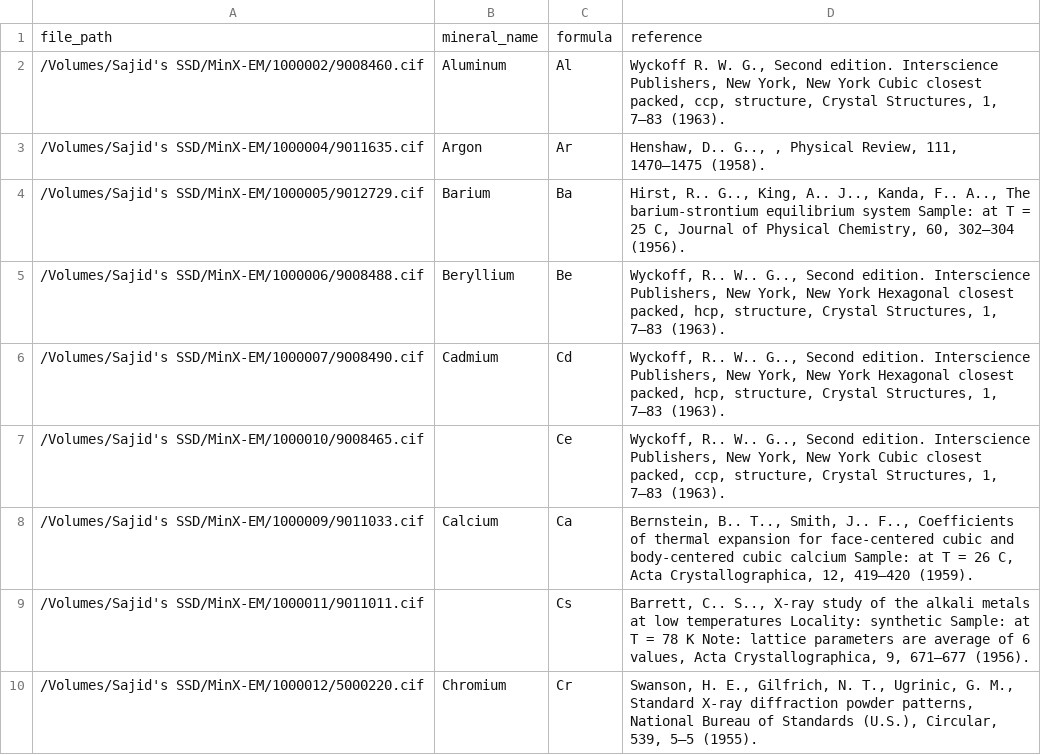
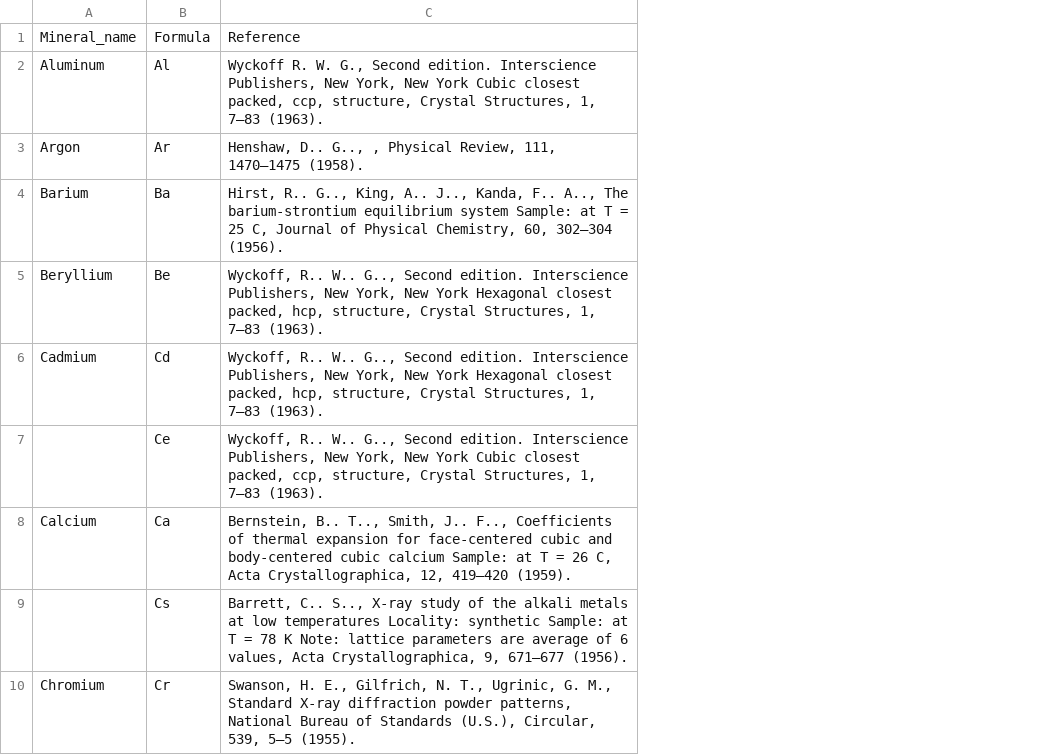
Before and after one commit to M3RG-IITD/UniFFBench, a CSV file: CIF_metadata/MinXEM_metadata.csv, drawn as a sheet; only a part is shown; removed rows and columns are numbered as before the commit, all else as after; the diff names each change by its address in the sheet, - before the commit and + after, or states it on an @@ line.

Commit message:
modify cif metadata

```diff
--- a/CIF_metadata/MinXEM_metadata.csv
+++ b/CIF_metadata/MinXEM_metadata.csv
-column A, rows 1-10: file_path | /Volumes/Sajid's SSD/MinX-EM/1000002/9008460.cif | /Volumes/Sajid's SSD/MinX-EM/1000004/9011635.cif | /Volumes/Sajid's SSD/MinX-EM/1000005/9012729.cif | /Volumes/Sajid's SSD/MinX-EM/1000006/9008488.cif | /Volumes/Sajid's SSD/MinX-EM/1000007/9008490.cif | /Volumes/Sajid's SSD/MinX-EM/1000010/9008465.cif | /Volumes/Sajid's SSD/MinX-EM/1000009/9011033.cif | /Volumes/Sajid's SSD/MinX-EM/1000011/9011011.cif | /Volumes/Sajid's SSD/MinX-EM/1000012/5000220.cif
-A1: mineral_name
+A1: Mineral_name
-B1: formula
+B1: Formula
-C1: reference
+C1: Reference
```
Also changed, not shown: CIF_metadata/MinXHTP_metadata.csv, CIF_metadata/MinXPOCC_metadata.csv, 1 other file.
